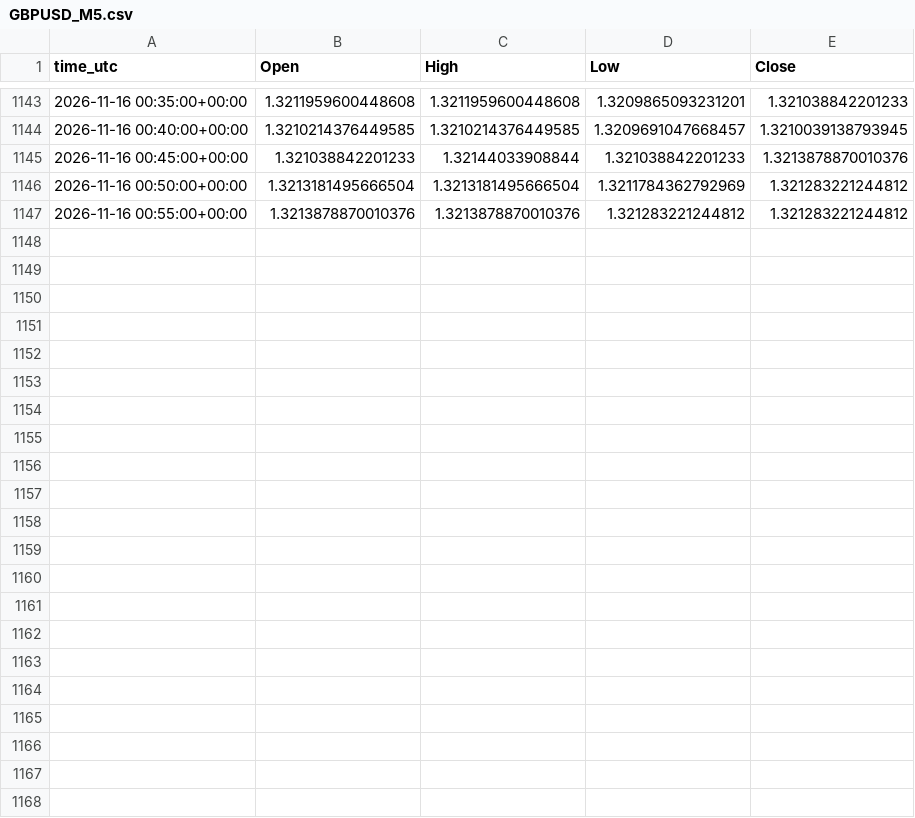
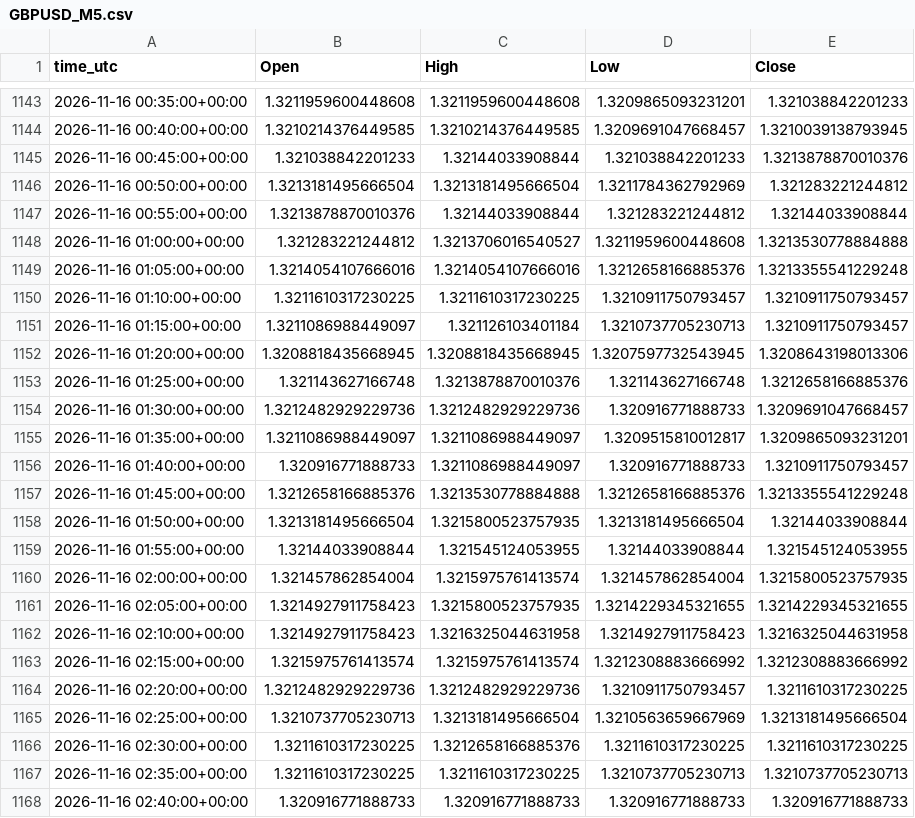
Before and after one commit to ClaireAce/Trading-Data, a CSV file: data/GBPUSD_M5.csv, drawn as a sheet; only a part is shown, gaps mark what is left out.

Commit message:
data 2026-11-16_0241

```diff
--- a/data/GBPUSD_M5.csv
+++ b/data/GBPUSD_M5.csv
@@ -1146,2 +1146,23 @@ time_utc,Open,High,Low,Close
 2026-11-16 00:50:00+00:00,1.3213181495666504,1.3213181495666504,1.3211784362792969,1.321283221244812
-2026-11-16 00:55:00+00:00,1.3213878870010376,1.3213878870010376,1.321283221244812,1.321283221244812
+2026-11-16 00:55:00+00:00,1.3213878870010376,1.32144033908844,1.321283221244812,1.32144033908844
+2026-11-16 01:00:00+00:00,1.321283221244812,1.3213706016540527,1.3211959600448608,1.3213530778884888
+2026-11-16 01:05:00+00:00,1.3214054107666016,1.3214054107666016,1.3212658166885376,1.3213355541229248
+2026-11-16 01:10:00+00:00,1.3211610317230225,1.3211610317230225,1.3210911750793457,1.3210911750793457
+2026-11-16 01:15:00+00:00,1.3211086988449097,1.321126103401184,1.3210737705230713,1.3210911750793457
+2026-11-16 01:20:00+00:00,1.3208818435668945,1.3208818435668945,1.3207597732543945,1.3208643198013306
+2026-11-16 01:25:00+00:00,1.321143627166748,1.3213878870010376,1.321143627166748,1.3212658166885376
+2026-11-16 01:30:00+00:00,1.3212482929229736,1.3212482929229736,1.320916771888733,1.3209691047668457
+2026-11-16 01:35:00+00:00,1.3211086988449097,1.3211086988449097,1.3209515810012817,1.3209865093231201
+2026-11-16 01:40:00+00:00,1.320916771888733,1.3211086988449097,1.320916771888733,1.3210911750793457
+2026-11-16 01:45:00+00:00,1.3212658166885376,1.3213530778884888,1.3212658166885376,1.3213355541229248
+2026-11-16 01:50:00+00:00,1.3213181495666504,1.3215800523757935,1.3213181495666504,1.32144033908844
+2026-11-16 01:55:00+00:00,1.32144033908844,1.321545124053955,1.32144033908844,1.321545124053955
+2026-11-16 02:00:00+00:00,1.321457862854004,1.3215975761413574,1.321457862854004,1.3215800523757935
+2026-11-16 02:05:00+00:00,1.3214927911758423,1.3215800523757935,1.3214229345321655,1.3214229345321655
+2026-11-16 02:10:00+00:00,1.3214927911758423,1.3216325044631958,1.3214927911758423,1.3216325044631958
+2026-11-16 02:15:00+00:00,1.3215975761413574,1.3215975761413574,1.3212308883666992,1.3212308883666992
+2026-11-16 02:20:00+00:00,1.3212482929229736,1.3212482929229736,1.3210911750793457,1.3211610317230225
+2026-11-16 02:25:00+00:00,1.3210737705230713,1.3213181495666504,1.3210563659667969,1.3213181495666504
+2026-11-16 02:30:00+00:00,1.3211610317230225,1.3212658166885376,1.3211610317230225,1.3211610317230225
+2026-11-16 02:35:00+00:00,1.3211610317230225,1.3211610317230225,1.3210737705230713,1.3210737705230713
+2026-11-16 02:40:00+00:00,1.320916771888733,1.320916771888733,1.320916771888733,1.320916771888733
```
Also changed, not shown: data/EURUSD_M15.csv, data/EURUSD_M5.csv, 9 other files.
